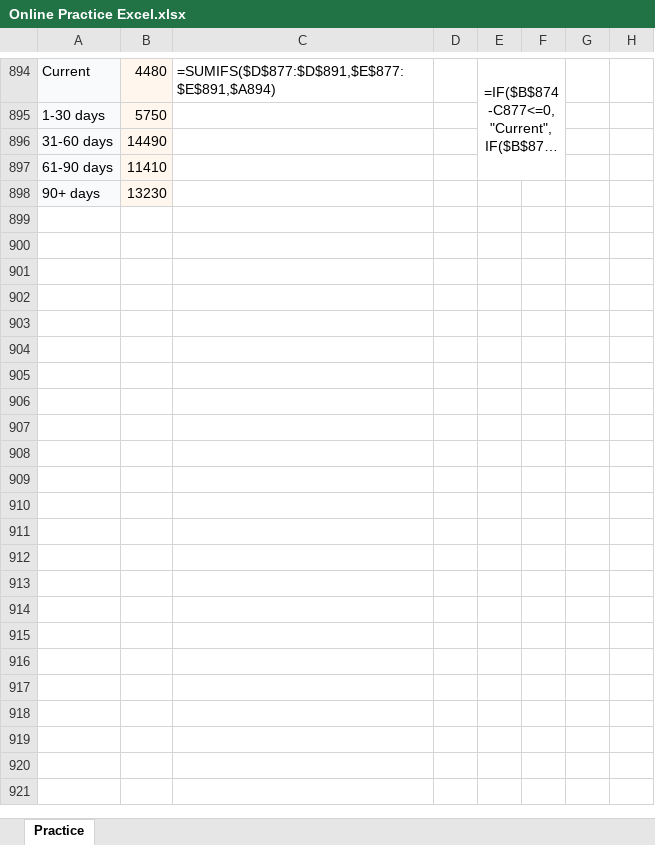
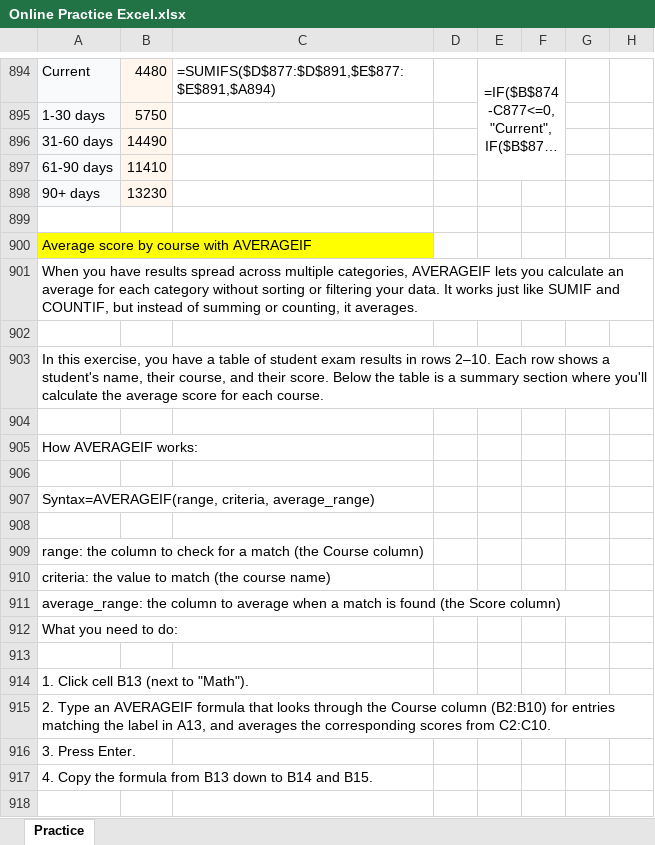
Before and after one commit to shiva3994/Practice, an Excel workbook: Daily Excel/Online Practice Excel.xlsx, sheet Practice, drawn as a sheet; only a part is shown, gaps mark what is left out; long unchanged cells end in …; values as stored, in another font and other column widths than the file's, no borders; the diff covers the shown part only; the diff names each change by its address in the sheet, - before the commit and + after, or states it on an @@ line.

```diff
--- a/Daily Excel/Online Practice Excel.xlsx (sheet Practice)
+++ b/Daily Excel/Online Practice Excel.xlsx (sheet Practice)
+row 899: (empty)
+row 900: Average score by course with AVERAGEIF
+row 901: When you have results spread across multiple categories, AVERAGEIF lets you calculate an average for each category without sorting or filtering your data. It works just like SUMIF and COUNTIF, but instead of summing or counting, it averages.
+row 902: (empty)
+row 903: In this exercise, you have a table of student exam results in rows 2–10. Each row shows a student's name, their course, and their score. Below the table is a summary section where you'll calculate the average score for each course.
+row 904: (empty)
+row 905: How AVERAGEIF works:
+row 906: (empty)
+row 907: Syntax=AVERAGEIF(range, criteria, average_range)
+row 908: (empty)
+row 909: range: the column to check for a match (the Course column)
+row 910: criteria: the value to match (the course name)
+row 911: average_range: the column to average when a match is found (the Score column)
+row 912: What you need to do:
+row 913: (empty)
+row 914: 1. Click cell B13 (next to "Math").
+row 915: 2. Type an AVERAGEIF formula that looks through the Course column (B2:B10) for entries matching the label in A13, and averages the corresponding scores from C2:C10.
+row 916: 3. Press Enter.
+row 917: 4. Copy the formula from B13 down to B14 and B15.
+row 918: (empty)
```
Also changed, not shown: 92 added rows elsewhere in this sheet, 6 other files.
